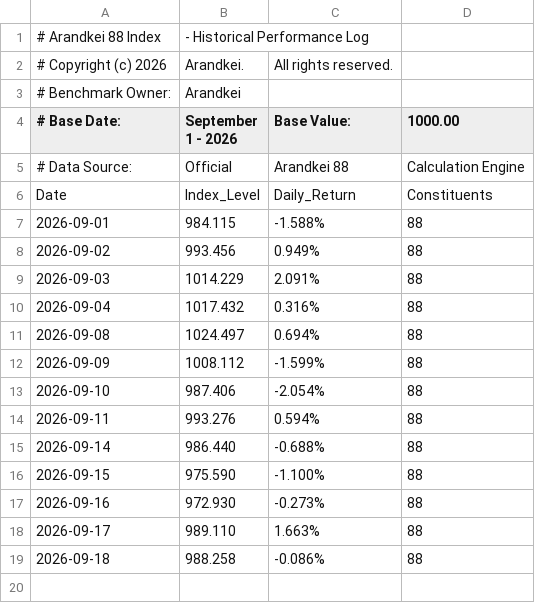
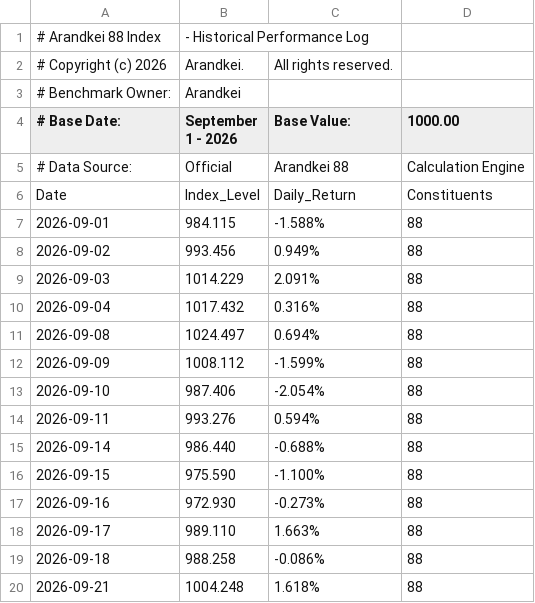
Before and after one commit to lunarodas/arandkei-500, a CSV file: data/88_index_history.csv, drawn as a sheet.

Commit message:
Update 88_index_history.csv

```diff
--- a/data/88_index_history.csv
+++ b/data/88_index_history.csv
@@ -19 +19,2 @@ Date,Index_Level,Daily_Return,Constituents
 2026-09-18,988.258,-0.086%,88
+2026-09-21,1004.248,1.618%,88
```
